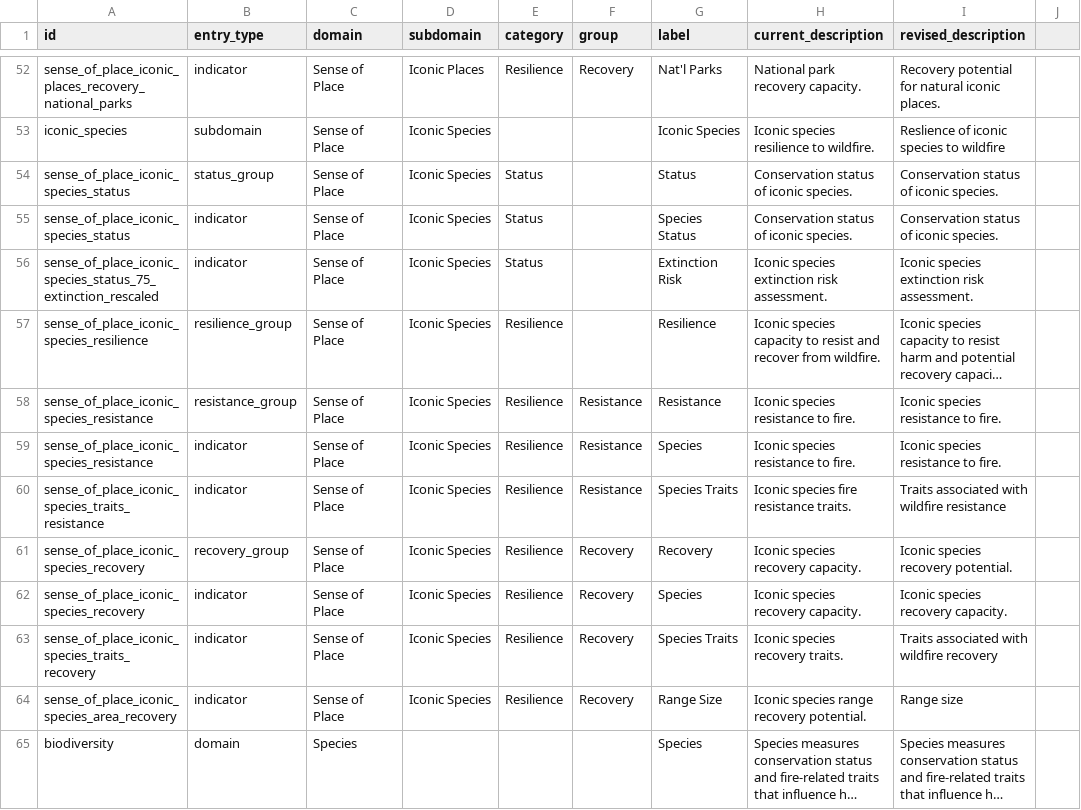
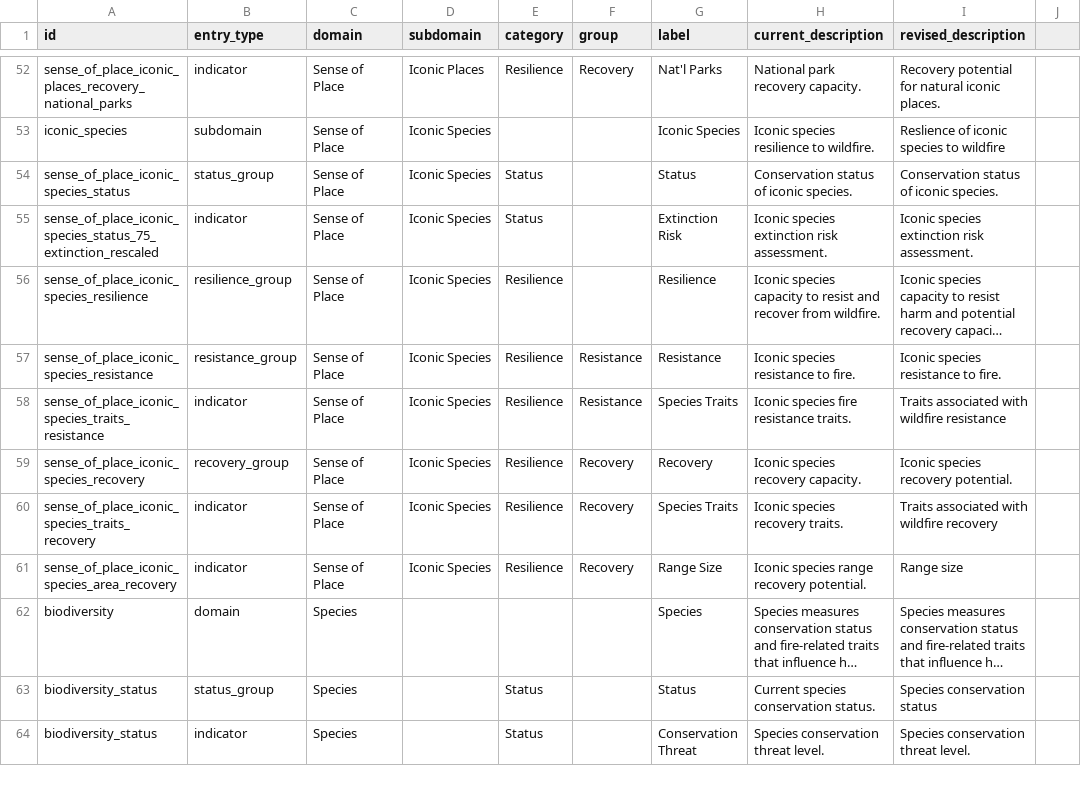
Before and after one commit to CarloBroderick/wwri-react, a CSV file: data/indicator-language.csv, drawn as a sheet; only a part is shown, gaps mark what is left out; the shorter side is filled out with more unchanged rows; long unchanged cells end in …; the diff names each change by its address in the sheet, - before the commit and + after, or states it on an @@ line.

Commit message:
fix(wwri-react): remove duplicate Iconic Species indicators
Keep the Sense of Place Iconic Species hierarchy aligned with the intended Status, Resistance, and Recovery indicator counts.

```diff
--- a/data/indicator-language.csv
+++ b/data/indicator-language.csv
-row 55: sense_of_place_iconic_species_status | indicator | Sense of Place | Iconic Species | Status |  | Species Status | Conservation status of iconic species. | Conservation status of iconic species.
-row 59: sense_of_place_iconic_species_resistance | indicator | Sense of Place | Iconic Species | Resilience | Resistance | Species | Iconic species resistance to fire. | Iconic species resistance to fire.
-row 62: sense_of_place_iconic_species_recovery | indicator | Sense of Place | Iconic Species | Resilience | Recovery | Species | Iconic species recovery capacity. | Iconic species recovery capacity.
```
Also changed, not shown: 3 other files.
